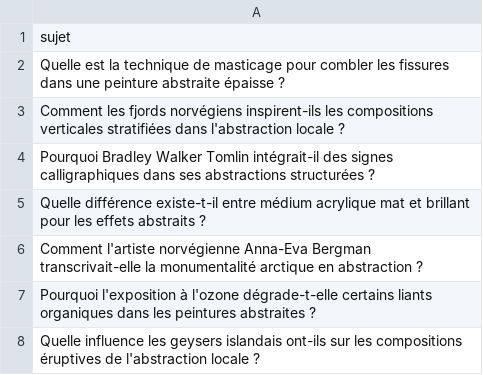
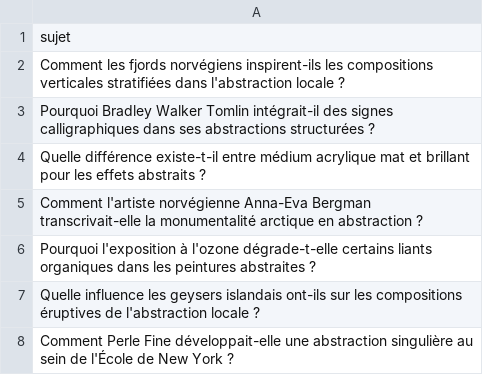
Before and after one commit to Metalosmose21/Abstrait-6, a CSV file: sujets.csv, drawn as a sheet; only a part is shown; the shorter side is filled out with more unchanged rows.

```diff
--- a/sujets.csv
+++ b/sujets.csv
@@ -1,3 +1,2 @@
 sujet
-Quelle est la technique de masticage pour combler les fissures dans une peinture abstraite épaisse ?
 Comment les fjords norvégiens inspirent-ils les compositions verticales stratifiées dans l'abstraction locale ?
```
Also changed, not shown: sujets_traites.csv.
